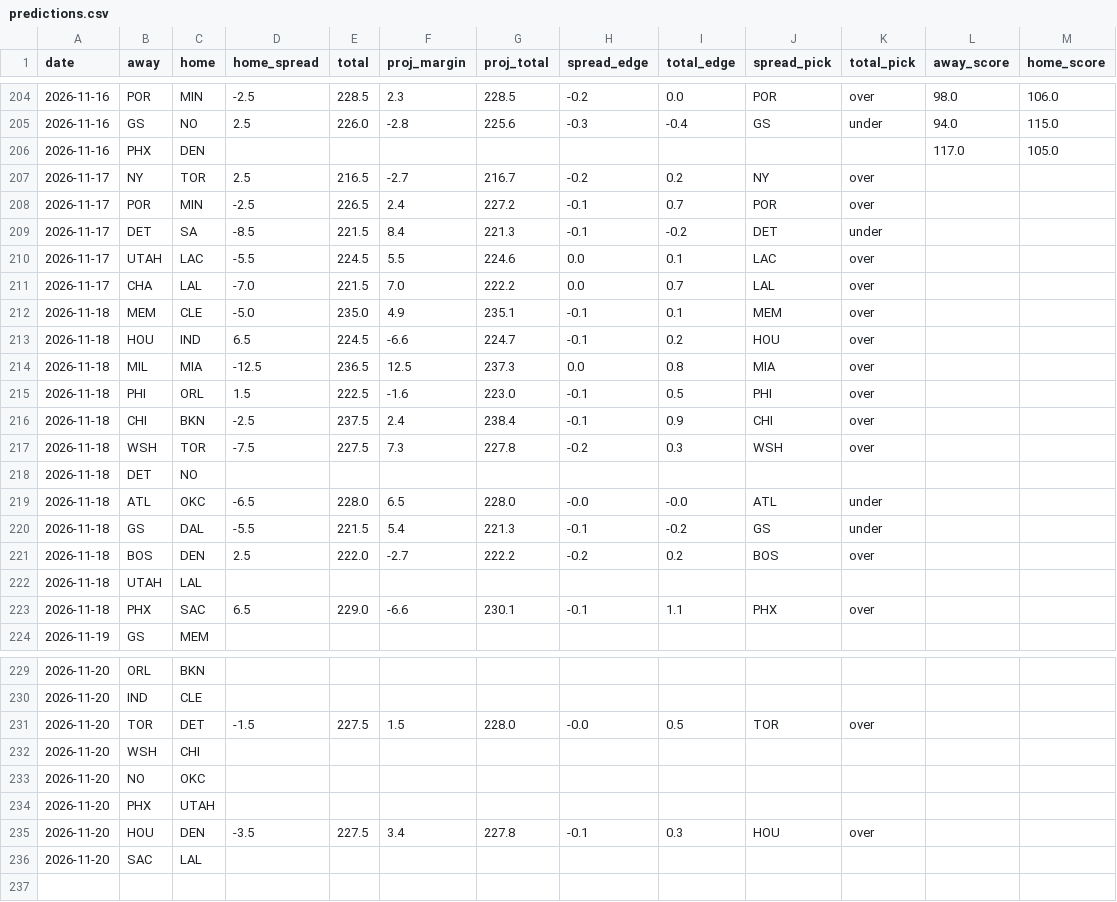
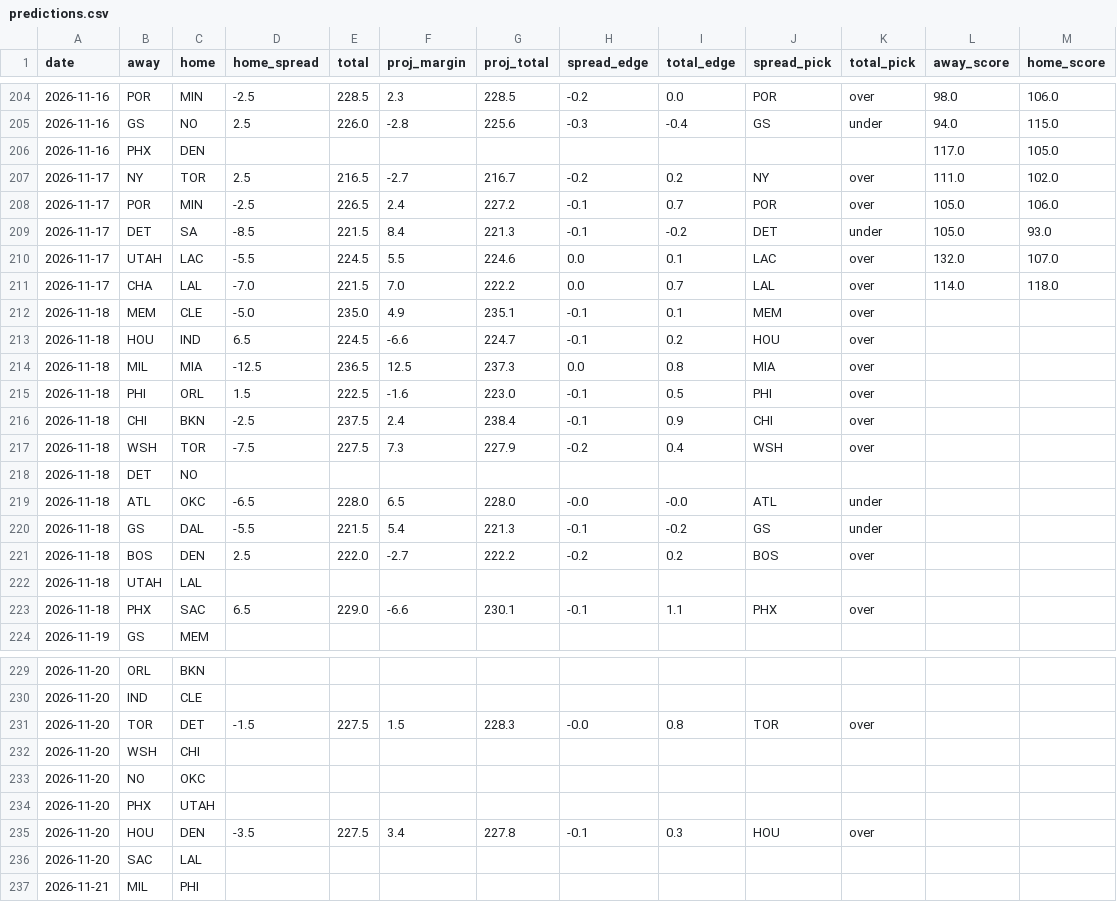
Before and after one commit to stevopotpie/courtline, a CSV file: data/predictions.csv, drawn as a sheet; only a part is shown, gaps mark what is left out.

```diff
--- a/data/predictions.csv
+++ b/data/predictions.csv
@@ -206,7 +206,7 @@ date,away,home,home_spread,total,proj_margin,proj_total,spread_edge,total_edge,s
 2026-11-16,PHX,DEN,,,,,,,,,117.0,105.0
-2026-11-17,NY,TOR,2.5,216.5,-2.7,216.7,-0.2,0.2,NY,over,,
-2026-11-17,POR,MIN,-2.5,226.5,2.4,227.2,-0.1,0.7,POR,over,,
-2026-11-17,DET,SA,-8.5,221.5,8.4,221.3,-0.1,-0.2,DET,under,,
-2026-11-17,UTAH,LAC,-5.5,224.5,5.5,224.6,0.0,0.1,LAC,over,,
-2026-11-17,CHA,LAL,-7.0,221.5,7.0,222.2,0.0,0.7,LAL,over,,
+2026-11-17,NY,TOR,2.5,216.5,-2.7,216.7,-0.2,0.2,NY,over,111.0,102.0
+2026-11-17,POR,MIN,-2.5,226.5,2.4,227.2,-0.1,0.7,POR,over,105.0,106.0
+2026-11-17,DET,SA,-8.5,221.5,8.4,221.3,-0.1,-0.2,DET,under,105.0,93.0
+2026-11-17,UTAH,LAC,-5.5,224.5,5.5,224.6,0.0,0.1,LAC,over,132.0,107.0
+2026-11-17,CHA,LAL,-7.0,221.5,7.0,222.2,0.0,0.7,LAL,over,114.0,118.0
 2026-11-18,MEM,CLE,-5.0,235.0,4.9,235.1,-0.1,0.1,MEM,over,,
@@ -216,3 +216,3 @@ date,away,home,home_spread,total,proj_margin,proj_total,spread_edge,total_edge,s
 2026-11-18,CHI,BKN,-2.5,237.5,2.4,238.4,-0.1,0.9,CHI,over,,
-2026-11-18,WSH,TOR,-7.5,227.5,7.3,227.8,-0.2,0.3,WSH,over,,
+2026-11-18,WSH,TOR,-7.5,227.5,7.3,227.9,-0.2,0.4,WSH,over,,
 2026-11-18,DET,NO,,,,,,,,,,
@@ -230,3 +230,3 @@ date,away,home,home_spread,total,proj_margin,proj_total,spread_edge,total_edge,s
 2026-11-20,IND,CLE,,,,,,,,,,
-2026-11-20,TOR,DET,-1.5,227.5,1.5,228.0,-0.0,0.5,TOR,over,,
+2026-11-20,TOR,DET,-1.5,227.5,1.5,228.3,-0.0,0.8,TOR,over,,
 2026-11-20,WSH,CHI,,,,,,,,,,
@@ -236 +236,2 @@ date,away,home,home_spread,total,proj_margin,proj_total,spread_edge,total_edge,s
 2026-11-20,SAC,LAL,,,,,,,,,,
+2026-11-21,MIL,PHI,,,,,,,,,,
```
Also changed, not shown: 7 other files.
